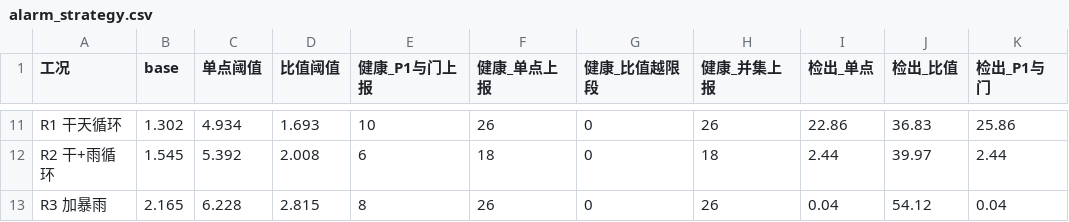
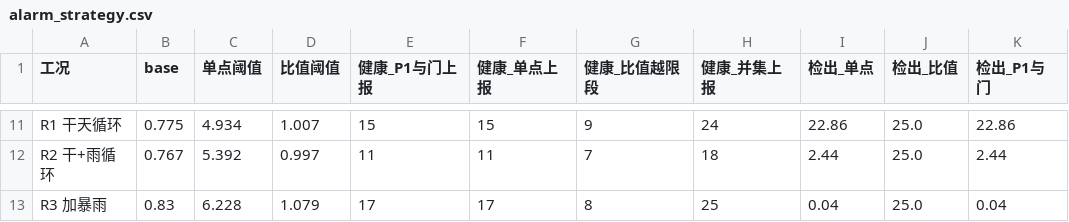
Before and after one commit to by739yang/BEWG_PdM, a CSV file: results/2026-09-20/dsh/alarm_strategy.csv, drawn as a sheet; only a part is shown, gaps mark what is left out; the diff covers the shown part only; the diff names each change by its address in the sheet, - before the commit and + after, or states it on an @@ line.

```diff
--- a/results/2026-09-20/dsh/alarm_strategy.csv
+++ b/results/2026-09-20/dsh/alarm_strategy.csv
-B11 (base): 1.302
+B11 (base): 0.775
-D11 (比值阈值): 1.693
+D11 (比值阈值): 1.007
-E11 (健康_P1与门上报): 10
+E11 (健康_P1与门上报): 15
-F11 (健康_单点上报): 26
+F11 (健康_单点上报): 15
-G11 (健康_比值越限段): 0
+G11 (健康_比值越限段): 9
-H11 (健康_并集上报): 26
+H11 (健康_并集上报): 24
-J11 (检出_比值): 36.83
+J11 (检出_比值): 25.0
-K11 (检出_P1与门): 25.86
+K11 (检出_P1与门): 22.86
-B12 (base): 1.545
+B12 (base): 0.767
-D12 (比值阈值): 2.008
+D12 (比值阈值): 0.997
-E12 (健康_P1与门上报): 6
+E12 (健康_P1与门上报): 11
-F12 (健康_单点上报): 18
+F12 (健康_单点上报): 11
-G12 (健康_比值越限段): 0
+G12 (健康_比值越限段): 7
-J12 (检出_比值): 39.97
+J12 (检出_比值): 25.0
-B13 (base): 2.165
+B13 (base): 0.83
-D13 (比值阈值): 2.815
+D13 (比值阈值): 1.079
-E13 (健康_P1与门上报): 8
+E13 (健康_P1与门上报): 17
-F13 (健康_单点上报): 26
+F13 (健康_单点上报): 17
-G13 (健康_比值越限段): 0
+G13 (健康_比值越限段): 8
-H13 (健康_并集上报): 26
+H13 (健康_并集上报): 25
-J13 (检出_比值): 54.12
+J13 (检出_比值): 25.0
```
Also changed, not shown: 54 edited cells elsewhere in this file, results/2026-09-20/dsh/bsm1_amp_sweep_stats.csv, results/2026-09-20/dsh/bsm1_influent_robustness.csv, 38 other files.
